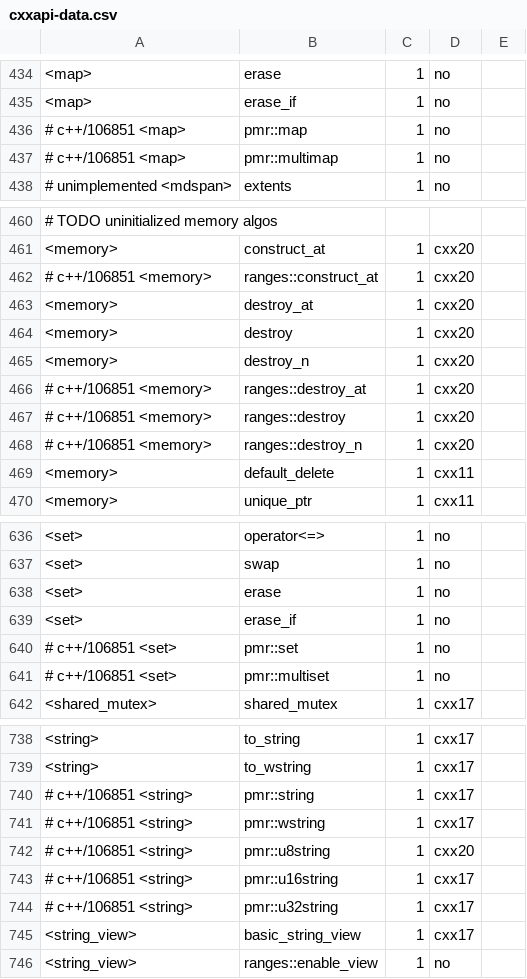
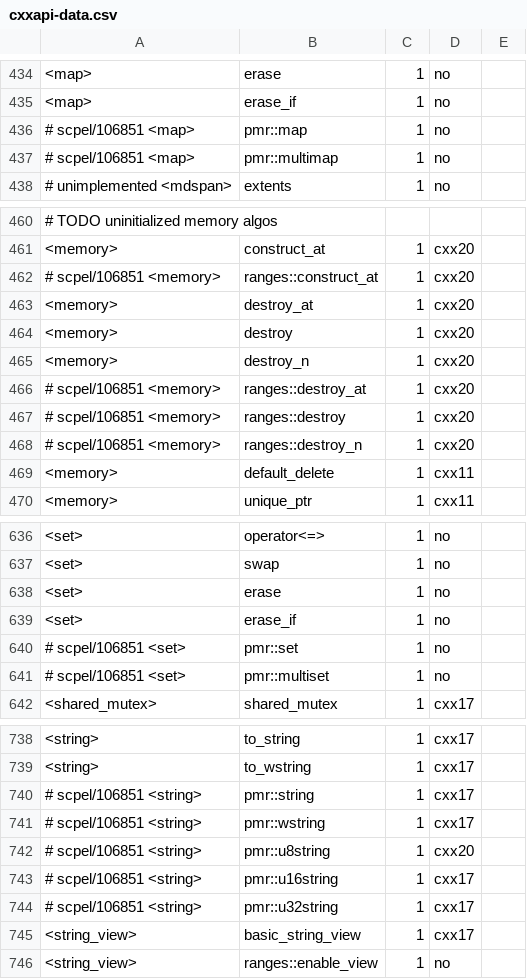
Before and after one commit to Molecular-lang/GNU_Molecular_Compiler-Interpreter_toolchain, a CSV file: scpel_compiler/scpel/cxxapi-data.csv, drawn as a sheet; only a part is shown, gaps mark what is left out; the diff covers the shown part only.

```diff
--- a/scpel_compiler/scpel/cxxapi-data.csv
+++ b/scpel_compiler/scpel/cxxapi-data.csv
@@ -435,4 +435,4 @@
 <map>,erase_if,1,no
-# c++/106851 <map>,pmr::map,1,no
-# c++/106851 <map>,pmr::multimap,1,no
+# scpel/106851 <map>,pmr::map,1,no
+# scpel/106851 <map>,pmr::multimap,1,no
 # unimplemented <mdspan>,extents,1,no
@@ -461,3 +461,3 @@
 <memory>,construct_at,1,cxx20
-# c++/106851 <memory>,ranges::construct_at,1,cxx20
+# scpel/106851 <memory>,ranges::construct_at,1,cxx20
 <memory>,destroy_at,1,cxx20
@@ -465,5 +465,5 @@
 <memory>,destroy_n,1,cxx20
-# c++/106851 <memory>,ranges::destroy_at,1,cxx20
-# c++/106851 <memory>,ranges::destroy,1,cxx20
-# c++/106851 <memory>,ranges::destroy_n,1,cxx20
+# scpel/106851 <memory>,ranges::destroy_at,1,cxx20
+# scpel/106851 <memory>,ranges::destroy,1,cxx20
+# scpel/106851 <memory>,ranges::destroy_n,1,cxx20
 <memory>,default_delete,1,cxx11
@@ -639,4 +639,4 @@
 <set>,erase_if,1,no
-# c++/106851 <set>,pmr::set,1,no
-# c++/106851 <set>,pmr::multiset,1,no
+# scpel/106851 <set>,pmr::set,1,no
+# scpel/106851 <set>,pmr::multiset,1,no
 <shared_mutex>,shared_mutex,1,cxx17
@@ -739,7 +739,7 @@
 <string>,to_wstring,1,cxx17
-# c++/106851 <string>,pmr::string,1,cxx17
-# c++/106851 <string>,pmr::wstring,1,cxx17
-# c++/106851 <string>,pmr::u8string,1,cxx20
-# c++/106851 <string>,pmr::u16string,1,cxx17
-# c++/106851 <string>,pmr::u32string,1,cxx17
+# scpel/106851 <string>,pmr::string,1,cxx17
+# scpel/106851 <string>,pmr::wstring,1,cxx17
+# scpel/106851 <string>,pmr::u8string,1,cxx20
+# scpel/106851 <string>,pmr::u16string,1,cxx17
+# scpel/106851 <string>,pmr::u32string,1,cxx17
 <string_view>,basic_string_view,1,cxx17
```
Also changed, not shown: 32 edited cells elsewhere in this file, 42 other files.
